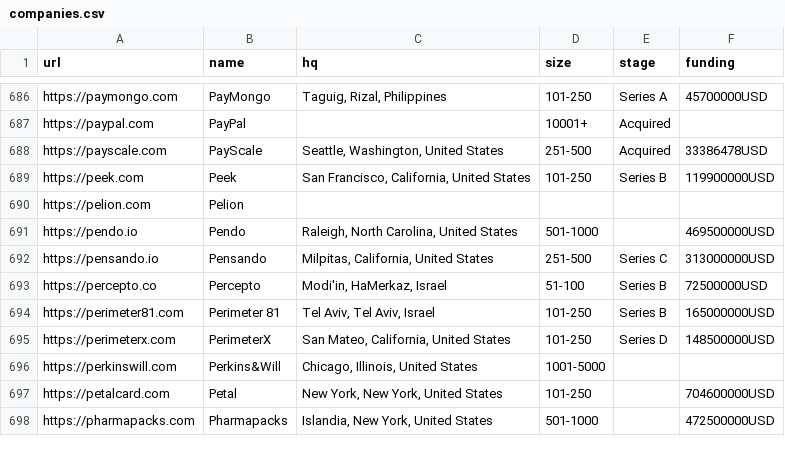
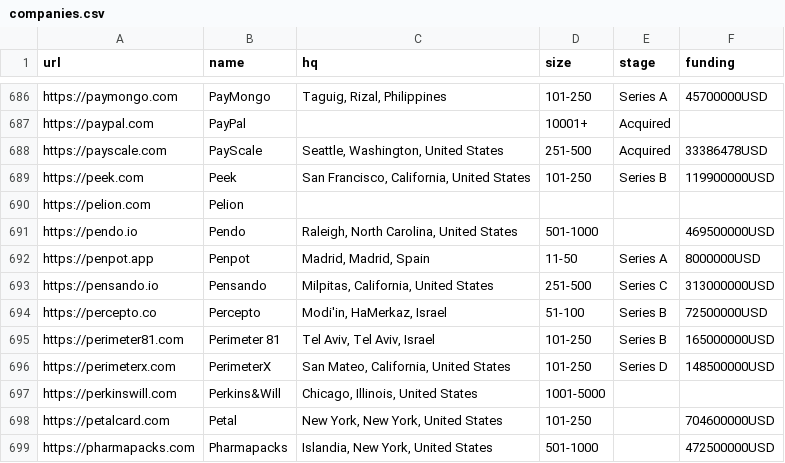
Before and after one commit to jobsort/jobsort, a CSV file: companies.csv, drawn as a sheet; only a part is shown, gaps mark what is left out.

Commit message:
Add Penpot, an open-source Figma alternative

```diff
--- a/companies.csv
+++ b/companies.csv
@@ -691,2 +691,3 @@ https://pelion.com,Pelion,,,,
 https://pendo.io,Pendo,"Raleigh, North Carolina, United States",501-1000,,469500000USD
+https://penpot.app,Penpot,"Madrid, Madrid, Spain",11-50,Series A,8000000USD
 https://pensando.io,Pensando,"Milpitas, California, United States",251-500,Series C,313000000USD
```
